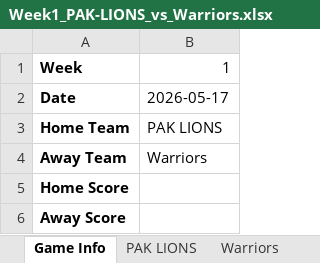
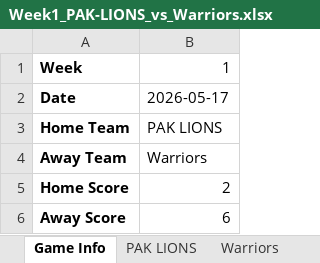
Before and after one commit to KxPFFL/KxPFFL.github.io, an Excel workbook: game-stats/Week1_PAK-LIONS_vs_Warriors.xlsx, sheet Game Info, drawn as a sheet; values as stored, in another font and other column widths than the file's, no borders; charts and pictures not drawn; the diff names each change by its address in the sheet, - before the commit and + after, or states it on an @@ line.

```diff
--- a/game-stats/Week1_PAK-LIONS_vs_Warriors.xlsx (sheet Game Info)
+++ b/game-stats/Week1_PAK-LIONS_vs_Warriors.xlsx (sheet Game Info)
-B5: (empty)
+B5: 2
-B6: (empty)
+B6: 6
```
Also changed, not shown: sheet Warriors, sheet PAK LIONS, charts or pictures, game-stats/Week1_Desert-Lions_vs_K2.xlsx, game-stats/Week1_G-MOB_vs_All-Madden.xlsx, 32 other files.
